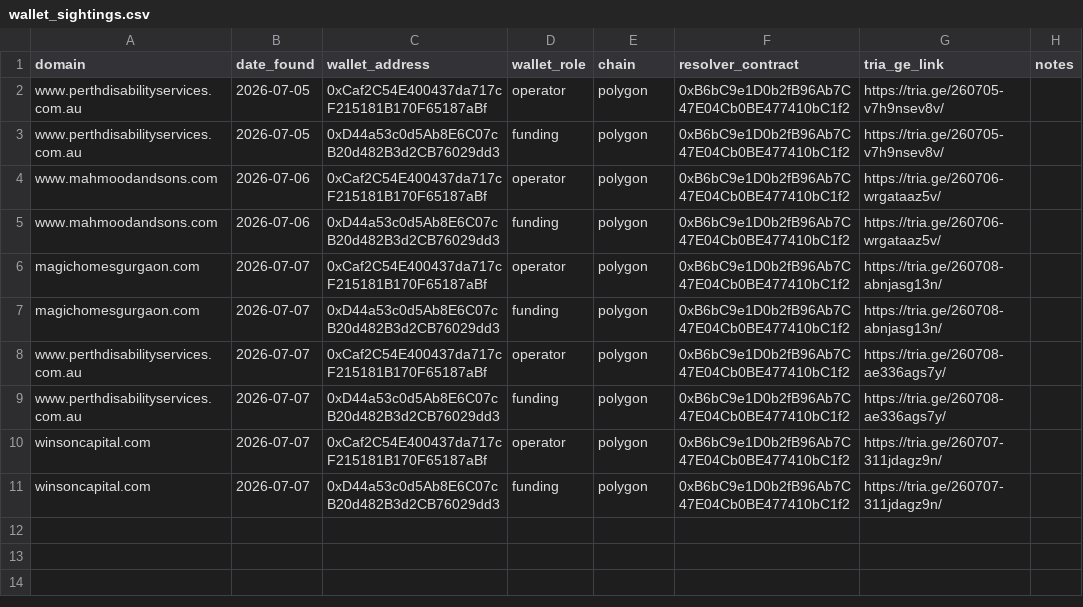
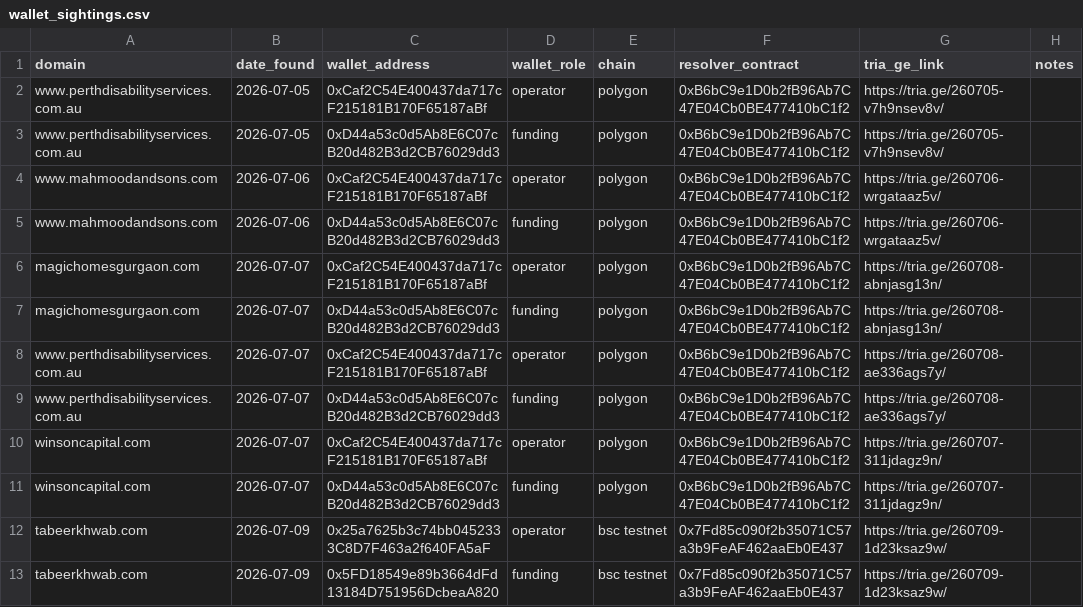
Before and after one commit to battlingamazons/compromised-sites-tracker, a CSV file: wallet_sightings.csv, drawn as a sheet.

Commit message:
Update wallet_sightings.csv

```diff
--- a/wallet_sightings.csv
+++ b/wallet_sightings.csv
@@ -11 +11,3 @@ winsoncapital.com, 2026-07-07, 0xCaf2C54E400437da717cF215181B170F65187aBf, opera
 winsoncapital.com, 2026-07-07, 0xD44a53c0d5Ab8E6C07cB20d482B3d2CB76029dd3, funding, polygon, 0xB6bC9e1D0b2fB96Ab7C47E04Cb0BE477410bC1f2, https://tria.ge/260707-311jdagz9n/, ""
+tabeerkhwab.com, 2026-07-09, 0x25a7625b3c74bb0452333C8D7F463a2f640FA5aF, operator, bsc testnet, 0x7Fd85c090f2b35071C57a3b9FeAF462aaEb0E437, https://tria.ge/260709-1d23ksaz9w/, ""
+tabeerkhwab.com, 2026-07-09, 0x5FD18549e89b3664dFd13184D751956DcbeaA820, funding, bsc testnet, 0x7Fd85c090f2b35071C57a3b9FeAF462aaEb0E437, https://tria.ge/260709-1d23ksaz9w/, ""
```
